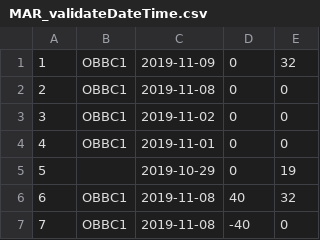
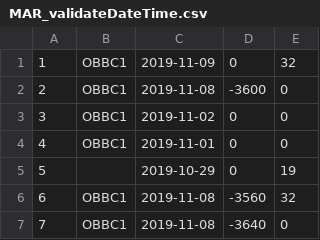
Before and after one commit to whober0521/CSE6329, a CSV file: TestCaseTable_CSV/MAR_validateDateTime.csv, drawn as a sheet.

```diff
--- a/TestCaseTable_CSV/MAR_validateDateTime.csv
+++ b/TestCaseTable_CSV/MAR_validateDateTime.csv
@@ -1,3 +1,3 @@
 1,"OBBC1", "2019-11-09",0, 32
-2,"OBBC1", "2019-11-08",0, 0
+2,"OBBC1", "2019-11-08",-3600, 0
 3,"OBBC1", "2019-11-02",0, 0
@@ -5,3 +5,3 @@
 5,"", "2019-10-29",0, 19
-6,"OBBC1", "2019-11-08",40, 32
-7,"OBBC1", "2019-11-08",-40, 0
+6,"OBBC1", "2019-11-08",-3560, 32
+7,"OBBC1", "2019-11-08",-3640, 0
```
Also changed, not shown: TestCaseTable_CSV/MAR_validateRequestAction.csv, 1 other file.
